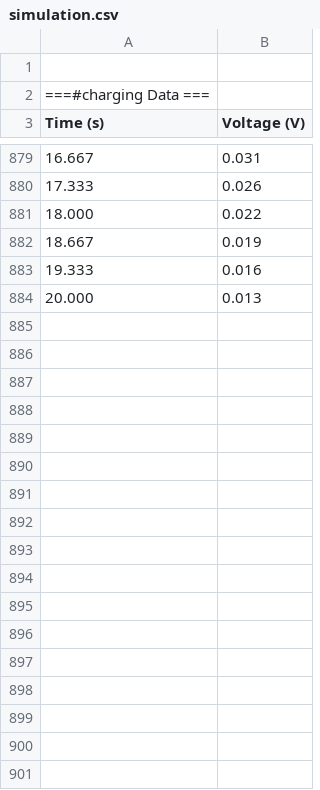
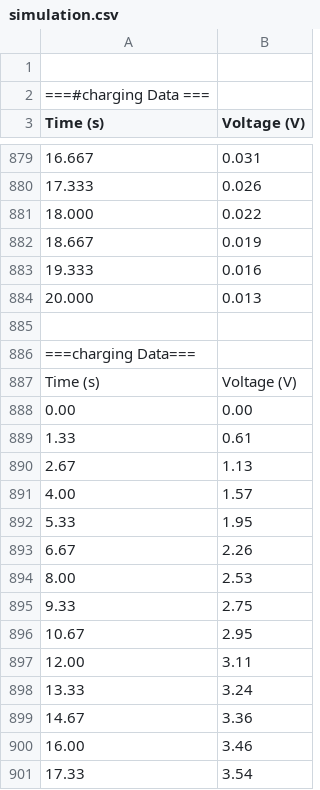
Before and after one commit to ELEC2645/unit-2-project-template-Anikasandwar, a CSV file: simulation.csv, drawn as a sheet; only a part is shown, gaps mark what is left out; the diff covers the shown part only; the diff names each change by its address in the sheet, - before the commit and + after, or states it on an @@ line.

```diff
--- a/simulation.csv
+++ b/simulation.csv
+row 885: (empty)
+row 886: ===charging Data===
+row 887: Time (s) | Voltage (V)
+row 888: 0.00 | 0.00
+row 889: 1.33 | 0.61
+row 890: 2.67 | 1.13
+row 891: 4.00 | 1.57
+row 892: 5.33 | 1.95
+row 893: 6.67 | 2.26
+row 894: 8.00 | 2.53
+row 895: 9.33 | 2.75
+row 896: 10.67 | 2.95
+row 897: 12.00 | 3.11
+row 898: 13.33 | 3.24
+row 899: 14.67 | 3.36
+row 900: 16.00 | 3.46
+row 901: 17.33 | 3.54
```
Also changed, not shown: 51 added rows elsewhere in this file, last_simulation.csv.
